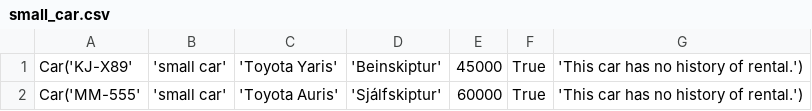
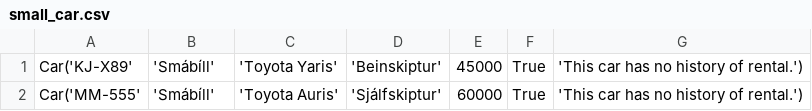
Before and after one commit to einaroddurpall/vln1, a CSV file: data/small_car.csv, drawn as a sheet.

```diff
--- a/data/small_car.csv
+++ b/data/small_car.csv
@@ -1,2 +1,2 @@
-Car('KJ-X89','small car','Toyota Yaris','Beinskiptur',45000,True,'This car has no history of rental.')
-Car('MM-555','small car','Toyota Auris','Sjálfskiptur',60000,True,'This car has no history of rental.')
+Car('KJ-X89','Smábíll','Toyota Yaris','Beinskiptur',45000,True,'This car has no history of rental.')
+Car('MM-555','Smábíll','Toyota Auris','Sjálfskiptur',60000,True,'This car has no history of rental.')
```
Also changed, not shown: data/customers.csv, data/dates.csv, 4 other files.
